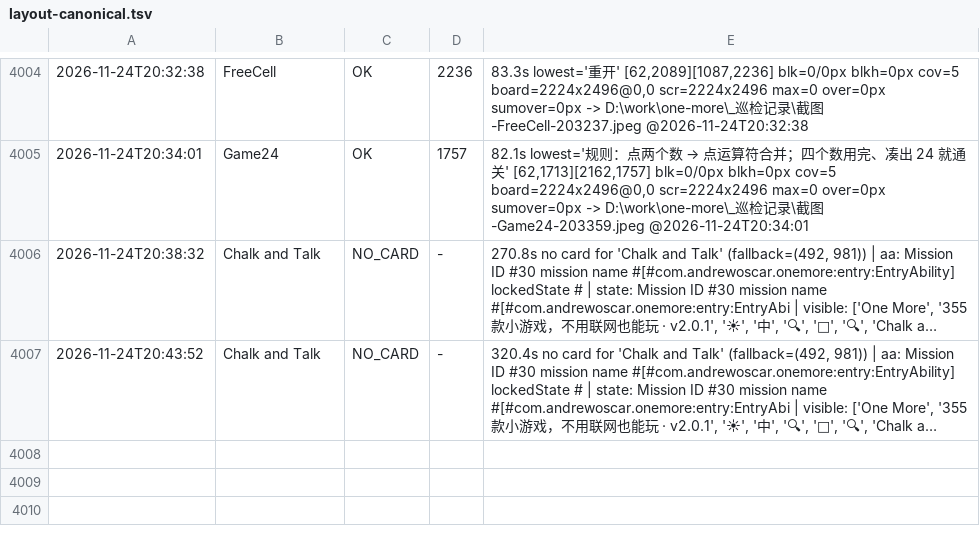
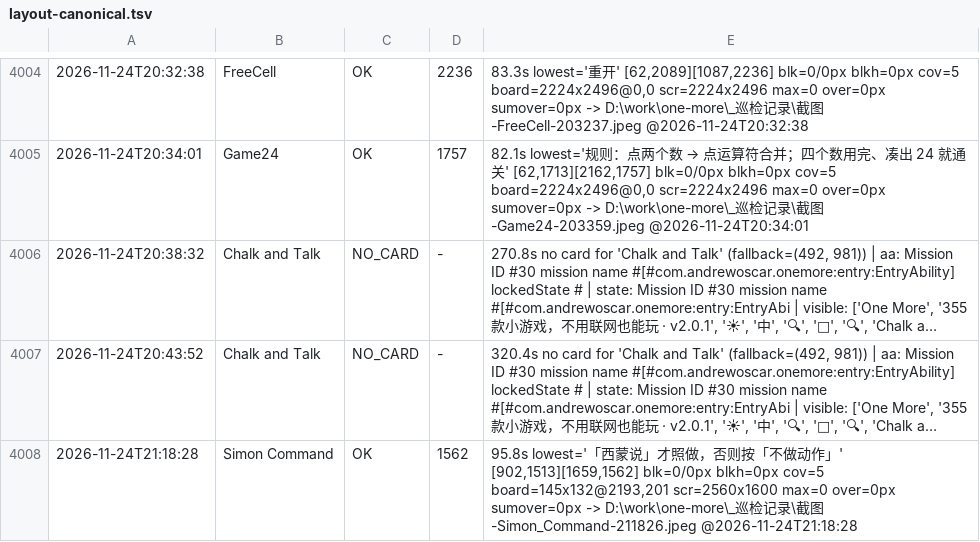
Before and after one commit to AWEsome639/one-more, a TSV file: _巡检记录/layout-canonical.tsv, drawn as a sheet; only a part is shown, gaps mark what is left out; long unchanged cells end in …; the diff names each change by its address in the sheet, - before the commit and + after, or states it on an @@ line.

Commit message:
交付闸对齐：Simon 竖屏期望 424→476（有 fold 实测依据）、横屏误改回 400；手机复测 1562/blk=0，断言 200359/0、交付 21/21

```diff
--- a/_巡检记录/layout-canonical.tsv
+++ b/_巡检记录/layout-canonical.tsv
+row 4008: 2026-11-24T21:18:28 | Simon Command | OK | 1562 | 95.8s lowest='「西蒙说」才照做，否则按「不做动作」' [902,1513][1659,1562] blk=0/0px blkh=0px cov=5 board=145x132@2193,201 scr=2560x1600 max=0 over=0px sumover=0px -> D:\work\one-more\_巡检记录\截图-Simon_Command-211826.jpeg @2026-11-24T21:18:28
```
Also changed, not shown: 2 other files.
